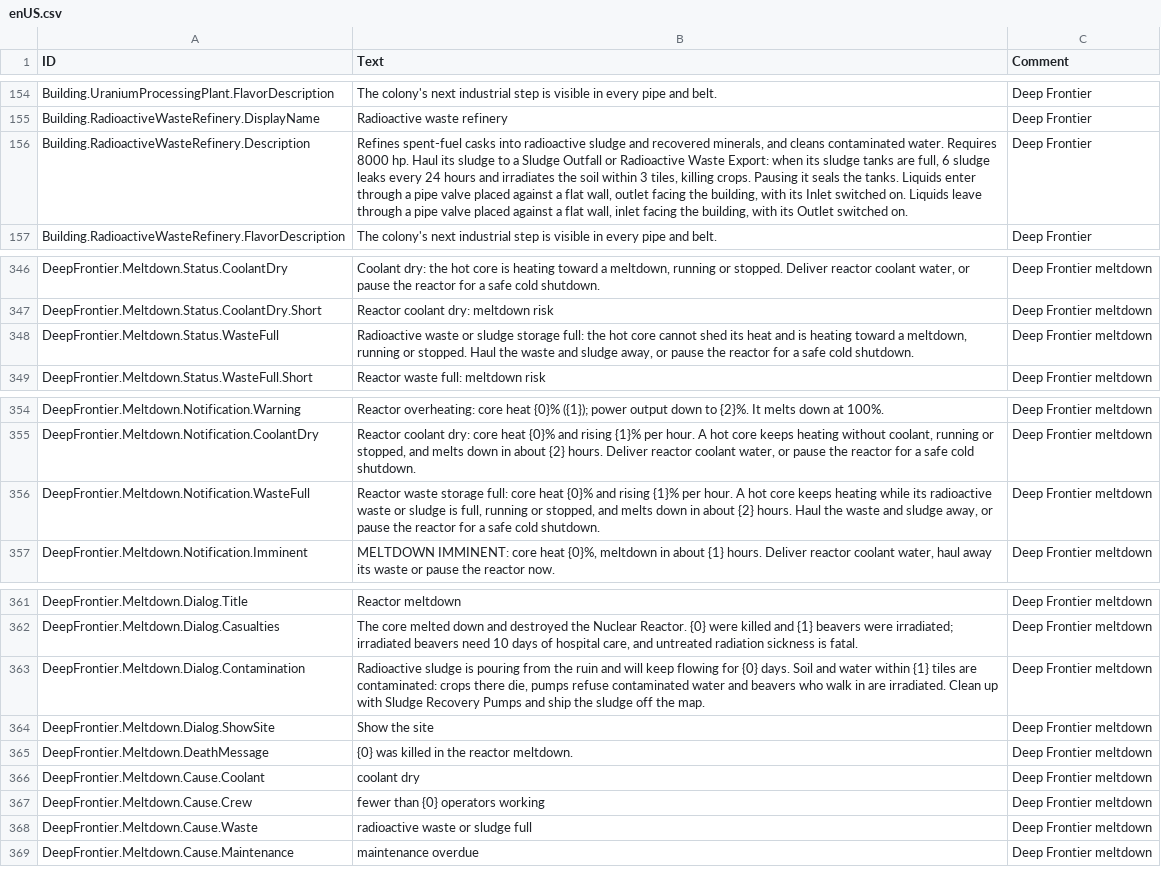
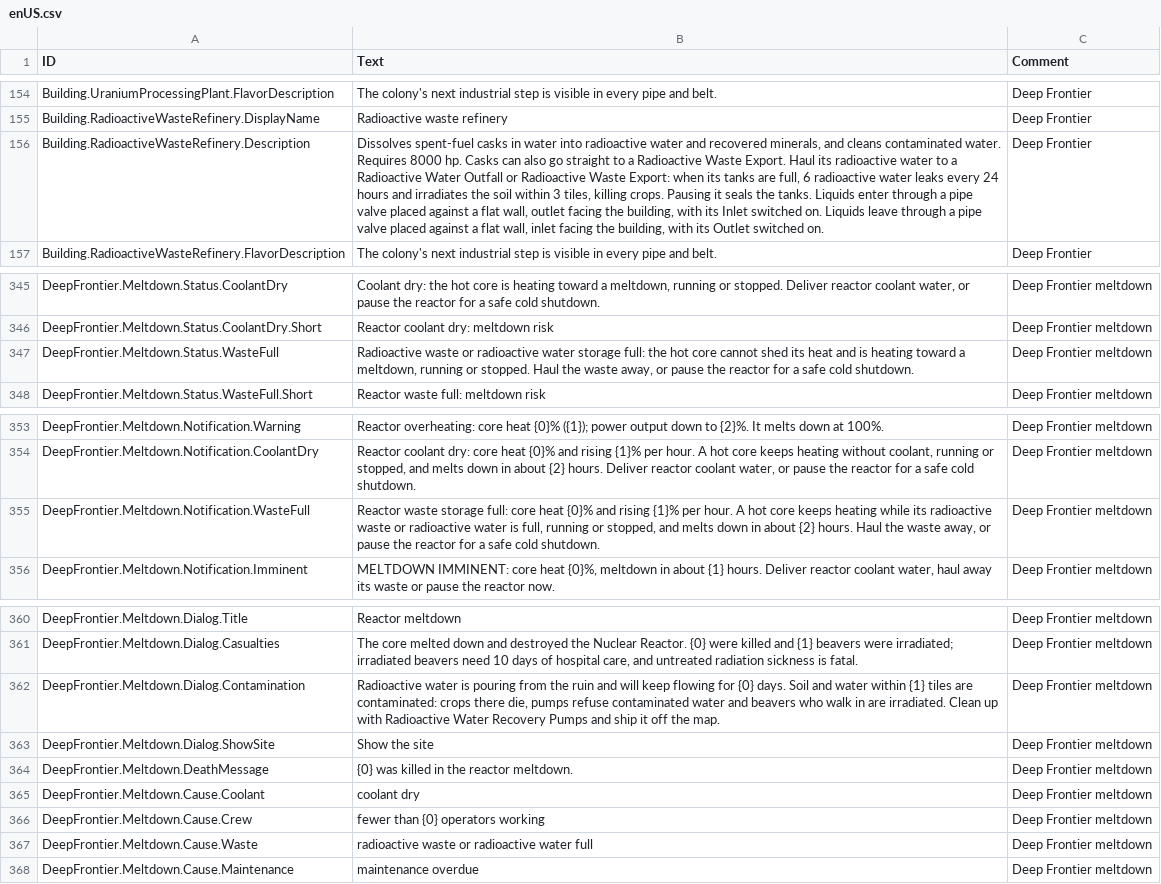
Before and after one commit to Jordan-Jarvis/timberborn-deep-frontier, a CSV file: src/DeepFrontier/Data/Localizations/enUS.csv, drawn as a sheet; only a part is shown, gaps mark what is left out; addresses are those after the commit; the diff covers the shown part only; the diff names each change by its address in the sheet, - before the commit and + after, or states it on an @@ line.

```diff
--- a/src/DeepFrontier/Data/Localizations/enUS.csv
+++ b/src/DeepFrontier/Data/Localizations/enUS.csv
-B156 (Text): Refines spent-fuel casks into radioactive sludge and recovered minerals, and cleans contaminated water. Requires 8000 hp. Haul its sludge to a Sludge Outfall or Radioactive Waste Export: when its sludge tanks are full, 6 sludge leaks every…
+B156 (Text): Dissolves spent-fuel casks in water into radioactive water and recovered minerals, and cleans contaminated water. Requires 8000 hp. Casks can also go straight to a Radioactive Waste Export. Haul its radioactive water to a Radioactive Water Outfall or Radioactive Waste Export: when its tanks are full, 6 radioactive water leaks every…
-B347 (Text): …waste or sludge storage full: the hot core cannot shed its heat and is heating toward a meltdown, running or stopped. Haul the waste and sludge away, or…
+B347 (Text): …waste or radioactive water storage full: the hot core cannot shed its heat and is heating toward a meltdown, running or stopped. Haul the waste away, or…
-B355 (Text): …waste or sludge is full, running or stopped, and melts down in about {2} hours. Haul the waste and sludge away, or…
+B355 (Text): …waste or radioactive water is full, running or stopped, and melts down in about {2} hours. Haul the waste away, or…
-B362 (Text): Radioactive sludge is pouring from the ruin and will keep flowing for {0} days. Soil and water within {1} tiles are contaminated: crops there die, pumps refuse contaminated water and beavers who walk in are irradiated. Clean up with Sludge Recovery Pumps and ship the sludge off the…
+B362 (Text): Radioactive water is pouring from the ruin and will keep flowing for {0} days. Soil and water within {1} tiles are contaminated: crops there die, pumps refuse contaminated water and beavers who walk in are irradiated. Clean up with Radioactive Water Recovery Pumps and ship it off the…
-B367 (Text): radioactive waste or sludge full
+B367 (Text): radioactive waste or radioactive water full
```
Also changed, not shown: 1 removed row and 22 edited cells elsewhere in this file, 17 other files.
